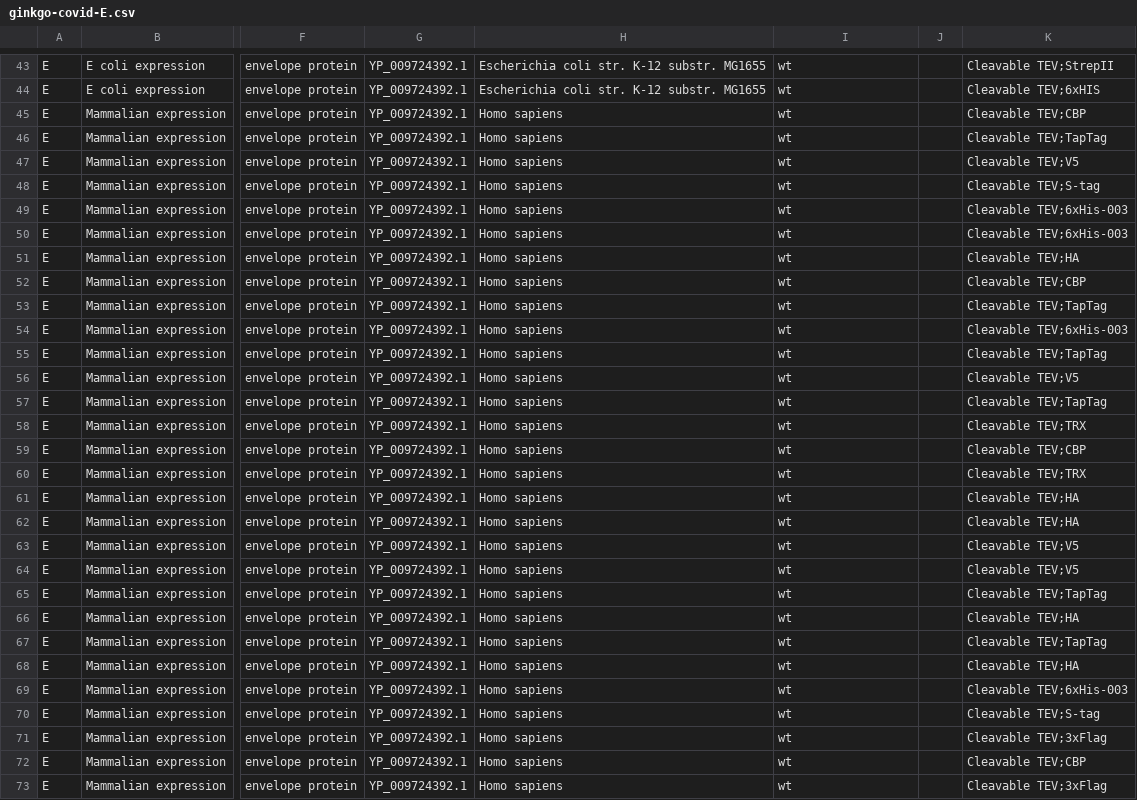
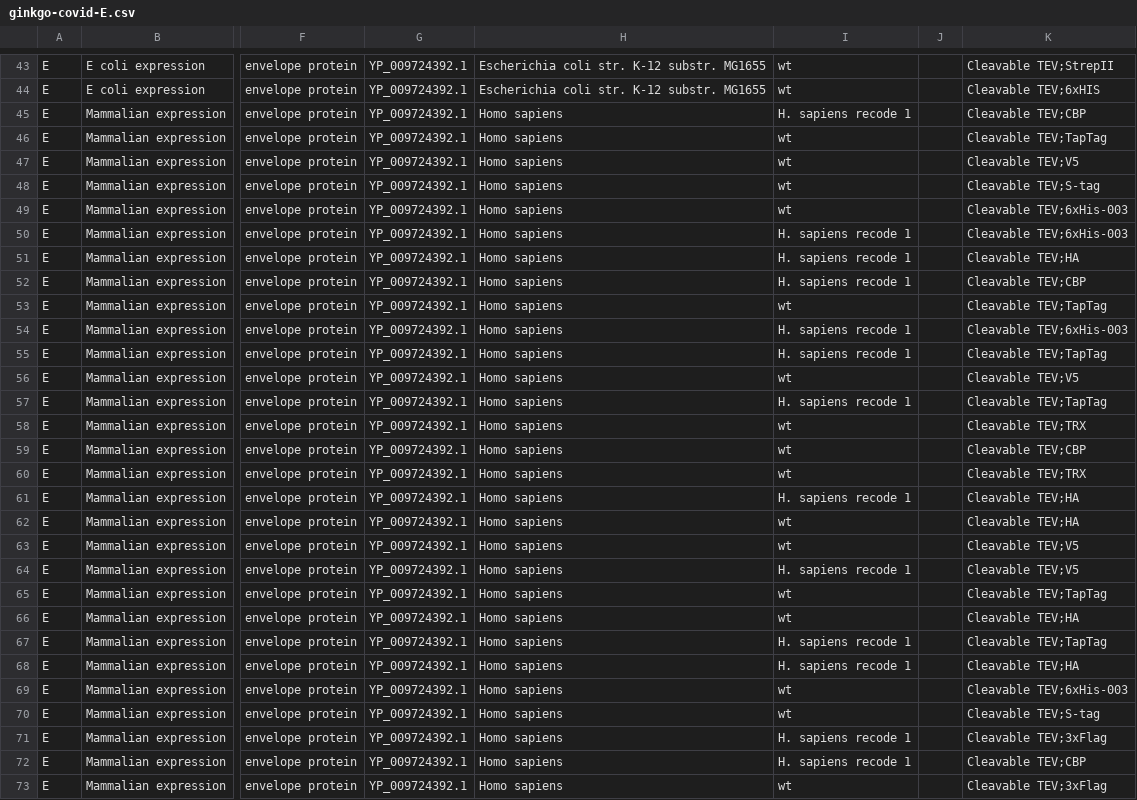
Before and after one commit to ginkgobioworks/sars-cov-2-synthesis, a CSV file: genome/ginkgo-covid-E.csv, drawn as a sheet; only a part is shown, gaps mark what is left out; the diff covers the shown part only; the diff names each change by its address in the sheet, - before the commit and + after, or states it on an @@ line.

Commit message:
Include recode information in latest submission manifest

```diff
--- a/genome/ginkgo-covid-E.csv
+++ b/genome/ginkgo-covid-E.csv
-I45: wt
+I45: H. sapiens recode 1
-I50:I52: wt
+I50:I52: H. sapiens recode 1
-I54:I55: wt
+I54:I55: H. sapiens recode 1
-I57: wt
+I57: H. sapiens recode 1
-I61: wt
+I61: H. sapiens recode 1
-I64: wt
+I64: H. sapiens recode 1
-I67:I68: wt
+I67:I68: H. sapiens recode 1
-I71:I72: wt
+I71:I72: H. sapiens recode 1
```
Also changed, not shown: 30 edited cells elsewhere in this file, genome/ginkgo-covid-ORF10.csv, genome/ginkgo-covid-ORF6.csv, 25 other files.
